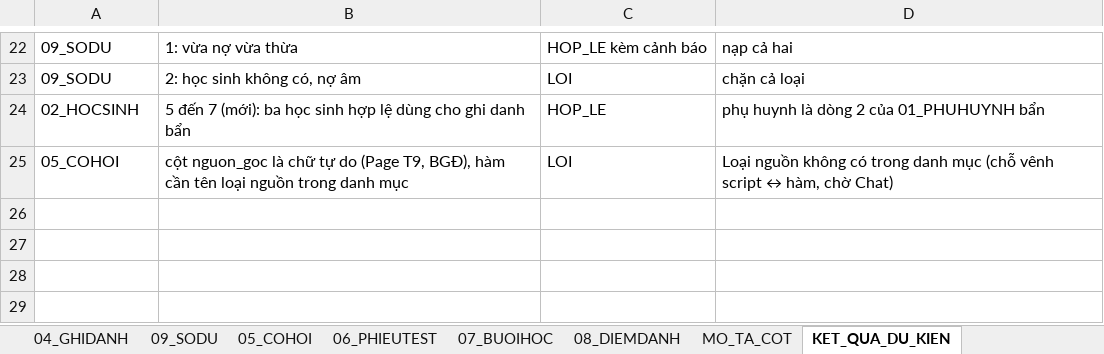
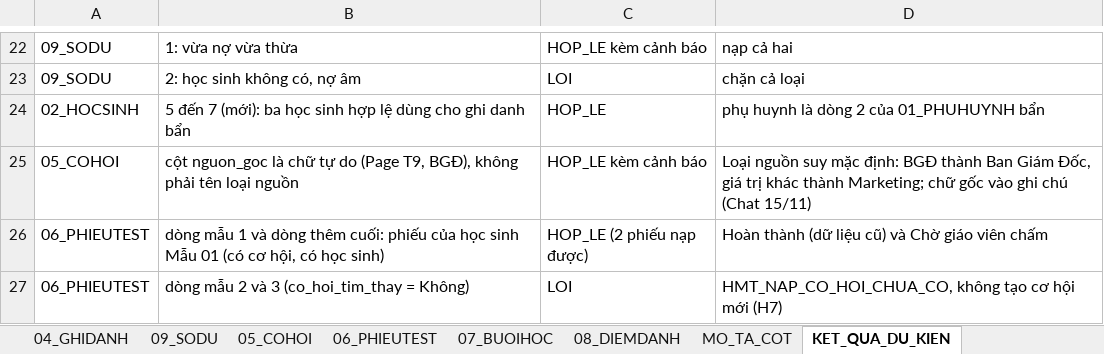
Before and after one commit to hmt-edu/hmt-platform, an Excel workbook: docs/van-hanh/mau/HMT5_FILE_MAU_NAP_DU_LIEU_GIA_BAN.xlsx, sheet KET_QUA_DU_KIEN, drawn as a sheet; only a part is shown, gaps mark what is left out; values as stored, in another font and other column widths than the file's, no borders; removed rows and columns are numbered as before the commit, all else as after; the diff names each change by its address in the sheet, - before the commit and + after, or states it on an @@ line.

```diff
--- a/docs/van-hanh/mau/HMT5_FILE_MAU_NAP_DU_LIEU_GIA_BAN.xlsx (sheet KET_QUA_DU_KIEN)
+++ b/docs/van-hanh/mau/HMT5_FILE_MAU_NAP_DU_LIEU_GIA_BAN.xlsx (sheet KET_QUA_DU_KIEN)
-row 25: 05_COHOI | cột nguon_goc là chữ tự do (Page T9, BGĐ), hàm cần tên loại nguồn trong danh mục | LOI | Loại nguồn không có trong danh mục (chỗ vênh script ↔ hàm, chờ Chat)
+row 25: 05_COHOI | cột nguon_goc là chữ tự do (Page T9, BGĐ), không phải tên loại nguồn | HOP_LE kèm cảnh báo | Loại nguồn suy mặc định: BGĐ thành Ban Giám Đốc, giá trị khác thành Marketing; chữ gốc vào ghi chú (Chat 15/11)
+row 26: 06_PHIEUTEST | dòng mẫu 1 và dòng thêm cuối: phiếu của học sinh Mẫu 01 (có cơ hội, có học sinh) | HOP_LE (2 phiếu nạp được) | Hoàn thành (dữ liệu cũ) và Chờ giáo viên chấm
+row 27: 06_PHIEUTEST | dòng mẫu 2 và 3 (co_hoi_tim_thay = Không) | LOI | HMT_NAP_CO_HOI_CHUA_CO, không tạo cơ hội mới (H7)
```
Also changed, not shown: sheet 06_PHIEUTEST, docs/van-hanh/mau/HMT5_FILE_MAU_NAP_DU_LIEU_GIA.xlsx, 4 other files.
